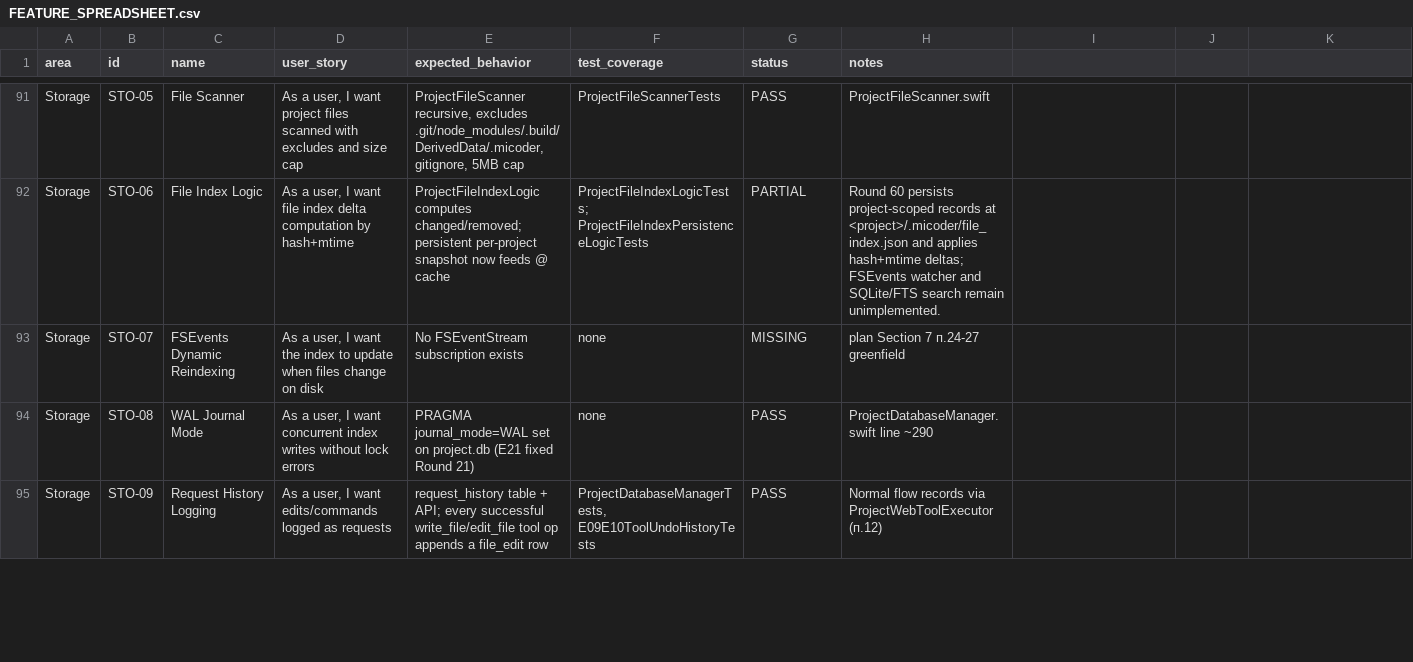
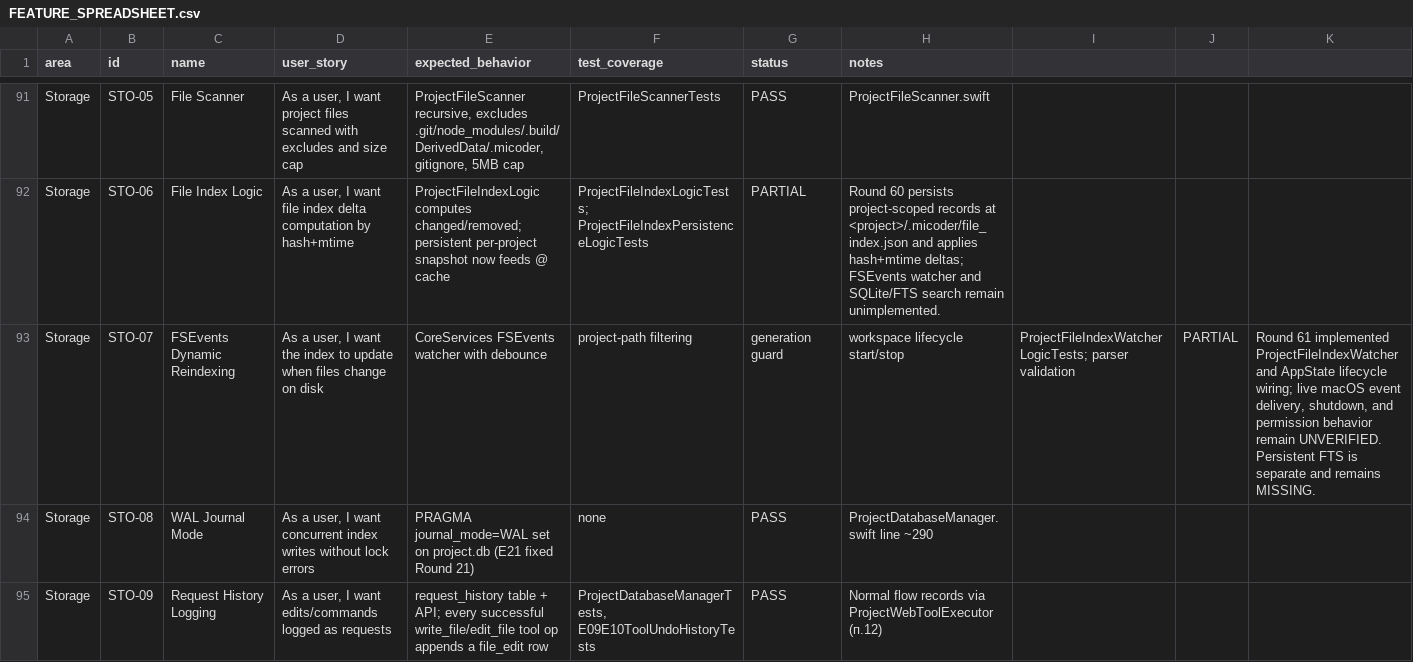
Before and after one commit to visawestern/MiCoder, a CSV file: docs/FEATURE_SPREADSHEET.csv, drawn as a sheet; only a part is shown, gaps mark what is left out.

Commit message:
Add project file index watcher lifecycle

```diff
--- a/docs/FEATURE_SPREADSHEET.csv
+++ b/docs/FEATURE_SPREADSHEET.csv
@@ -92,3 +92,3 @@ Storage,STO-05,File Scanner,"As a user, I want project files scanned with exclud
 Storage,STO-06,File Index Logic,"As a user, I want file index delta computation by hash+mtime",ProjectFileIndexLogic computes changed/removed; persistent per-project snapshot now feeds @ cache,ProjectFileIndexLogicTests; ProjectFileIndexPersistenceLogicTests,PARTIAL,"Round 60 persists project-scoped records at <project>/.micoder/file_index.json and applies hash+mtime deltas; FSEvents watcher and SQLite/FTS search remain unimplemented."
-Storage,STO-07,FSEvents Dynamic Reindexing,"As a user, I want the index to update when files change on disk",No FSEventStream subscription exists,none,MISSING,plan Section 7 п.24-27 greenfield
+Storage,STO-07,FSEvents Dynamic Reindexing,"As a user, I want the index to update when files change on disk",CoreServices FSEvents watcher with debounce, project-path filtering, generation guard, workspace lifecycle start/stop,ProjectFileIndexWatcherLogicTests; parser validation,PARTIAL,"Round 61 implemented ProjectFileIndexWatcher and AppState lifecycle wiring; live macOS event delivery, shutdown, and permission behavior remain UNVERIFIED. Persistent FTS is separate and remains MISSING."
 Storage,STO-08,WAL Journal Mode,"As a user, I want concurrent index writes without lock errors",PRAGMA journal_mode=WAL set on project.db (E21 fixed Round 21),none,PASS,ProjectDatabaseManager.swift line ~290
```
Also changed, not shown: 7 other files.
